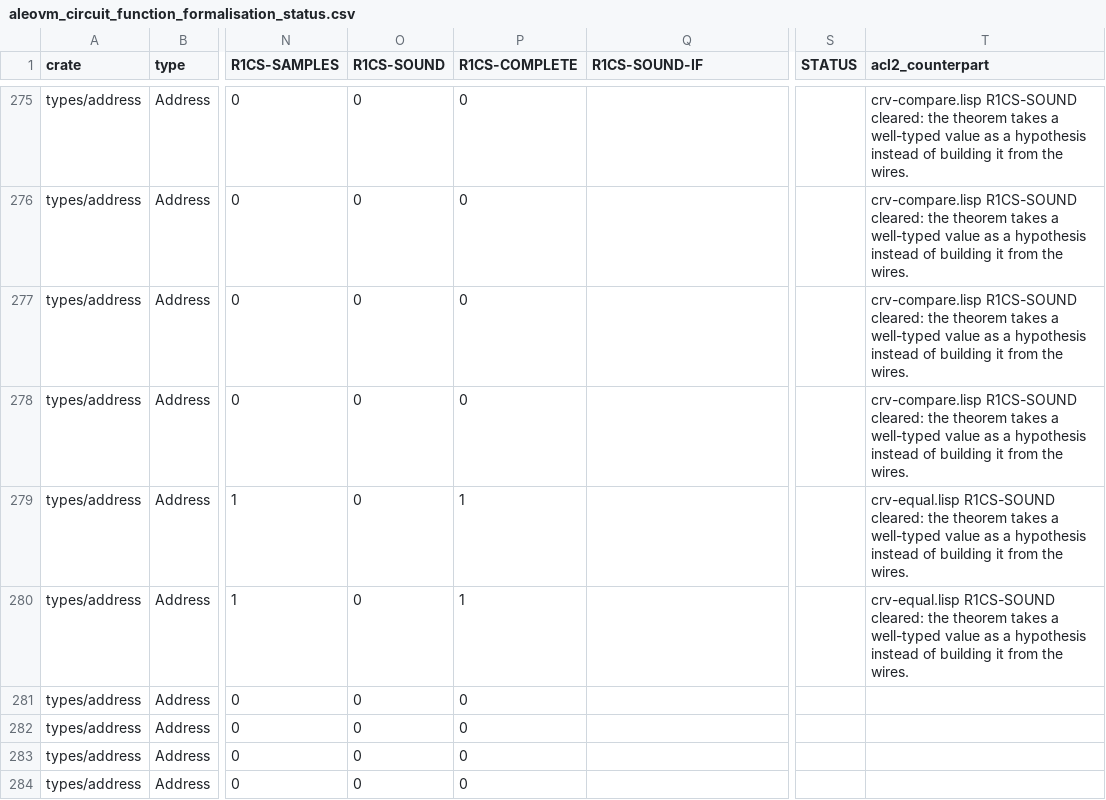
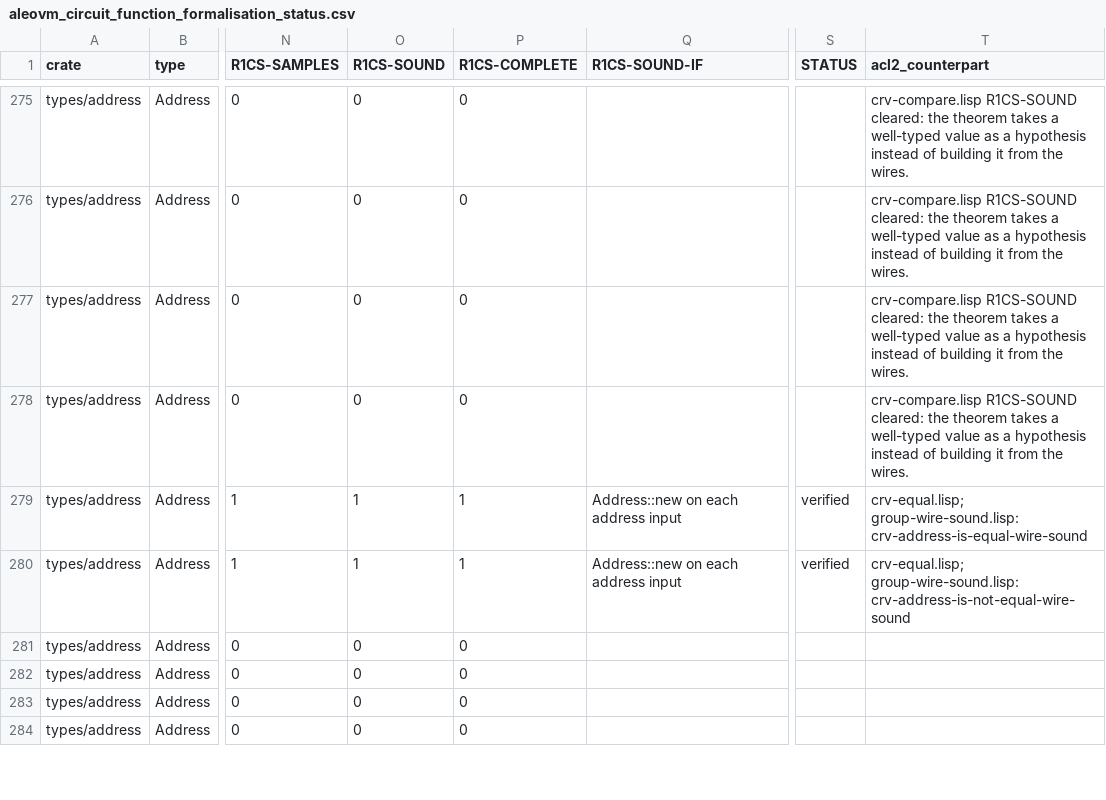
Before and after one commit to vicsn/acl2, a CSV file: aleovm_circuit_function_formalisation_status.csv, drawn as a sheet; only a part is shown, gaps mark what is left out; the diff covers the shown part only; the diff names each change by its address in the sheet, - before the commit and + after, or states it on an @@ line.

```diff
--- a/aleovm_circuit_function_formalisation_status.csv
+++ b/aleovm_circuit_function_formalisation_status.csv
-O279:O280 (R1CS-SOUND): 0
+O279:O280 (R1CS-SOUND): 1
-Q279:Q280 (R1CS-SOUND-IF): (empty)
+Q279:Q280 (R1CS-SOUND-IF): Address::new on each address input
-S279:S280 (STATUS): (empty)
+S279:S280 (STATUS): verified
-T279 (acl2_counterpart): crv-equal.lisp R1CS-SOUND cleared: the theorem takes a well-typed value as a hypothesis instead of building it from the wires.
+T279 (acl2_counterpart): crv-equal.lisp; group-wire-sound.lisp: crv-address-is-equal-wire-sound
-T280 (acl2_counterpart): crv-equal.lisp R1CS-SOUND cleared: the theorem takes a well-typed value as a hypothesis instead of building it from the wires.
+T280 (acl2_counterpart): crv-equal.lisp; group-wire-sound.lisp: crv-address-is-not-equal-wire-sound
```
Also changed, not shown: 55 edited cells elsewhere in this file, aleovm_circuit_function_circspec_map.tsv, 2 other files.
